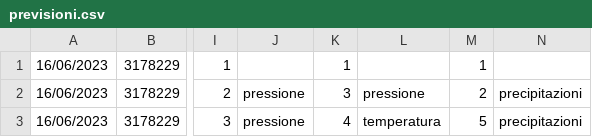
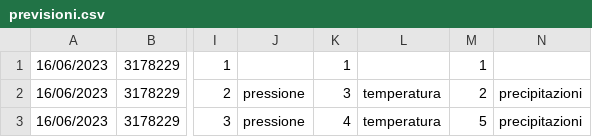
Before and after one commit to MarcoRicci03/climate_monitoring_gruppo9, a CSV file: climate_monitoring/dati/previsioni.csv, drawn as a sheet; only a part is shown, gaps mark what is left out; the diff names each change by its address in the sheet, - before the commit and + after, or states it on an @@ line.

```diff
--- a/climate_monitoring/dati/previsioni.csv
+++ b/climate_monitoring/dati/previsioni.csv
-L2: pressione
+L2: temperatura
```
Also changed, not shown: 4 other files.
